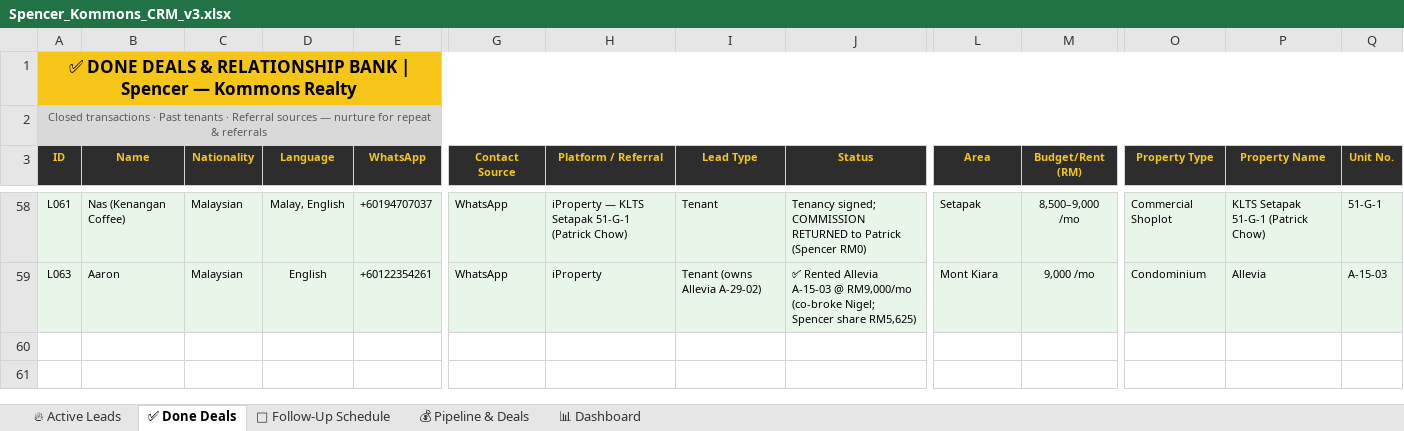
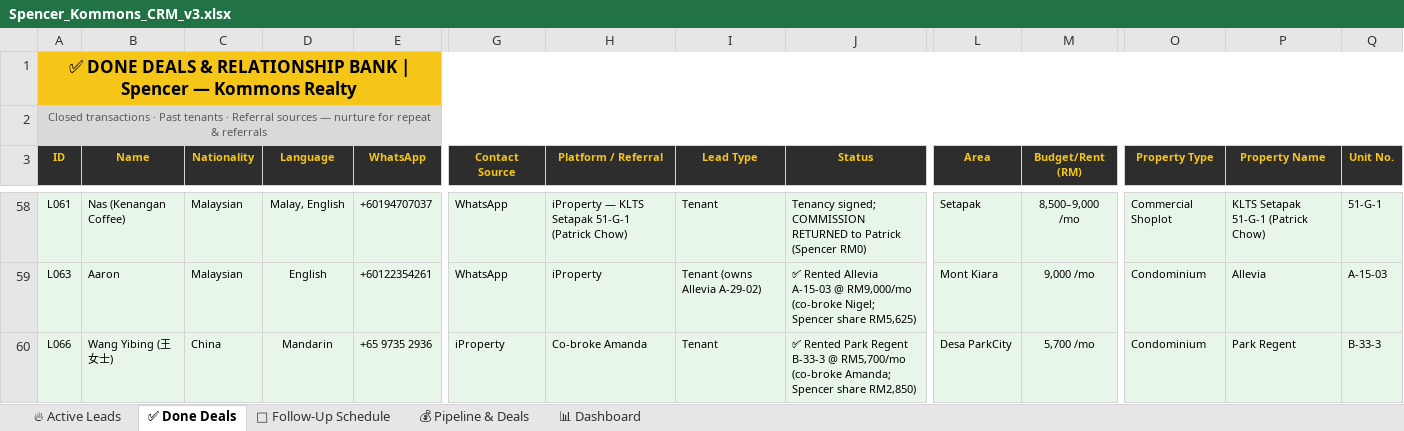
Before and after one commit to Spencerr2626/Spencer, an Excel workbook: references/crm/Spencer_Kommons_CRM_v3.xlsx, sheet ✅ Done Deals, drawn as a sheet; only a part is shown, gaps mark what is left out; values as stored, in another font and other column widths than the file's, no borders; charts and pictures not drawn; rows hold the shown columns only; the diff names each change by its address in the sheet, - before the commit and + after, or states it on an @@ line.

```diff
--- a/references/crm/Spencer_Kommons_CRM_v3.xlsx (sheet ✅ Done Deals)
+++ b/references/crm/Spencer_Kommons_CRM_v3.xlsx (sheet ✅ Done Deals)
+row 60: L066 | Wang Yibing (王女士) | China | Mandarin | +65 9735 2936 | iProperty | Co-broke Amanda | Tenant | ✅ Rented Park Regent B-33-3 @ RM5,700/mo (co-broke Amanda; Spencer share RM2,850) | Desa ParkCity | 5,700 /mo | Condominium | Park Regent | B-33-3
```
Also changed, not shown: sheet 💰 Pipeline & Deals, sheet 📊 Dashboard, 1 other file.
